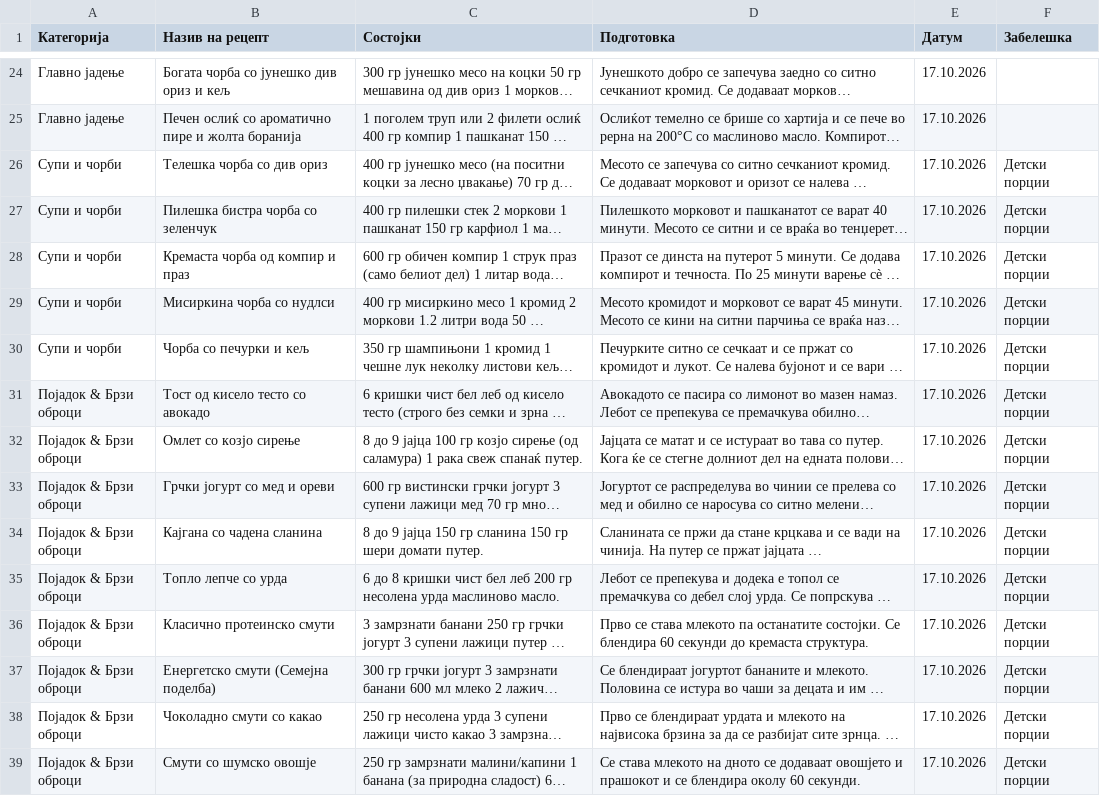
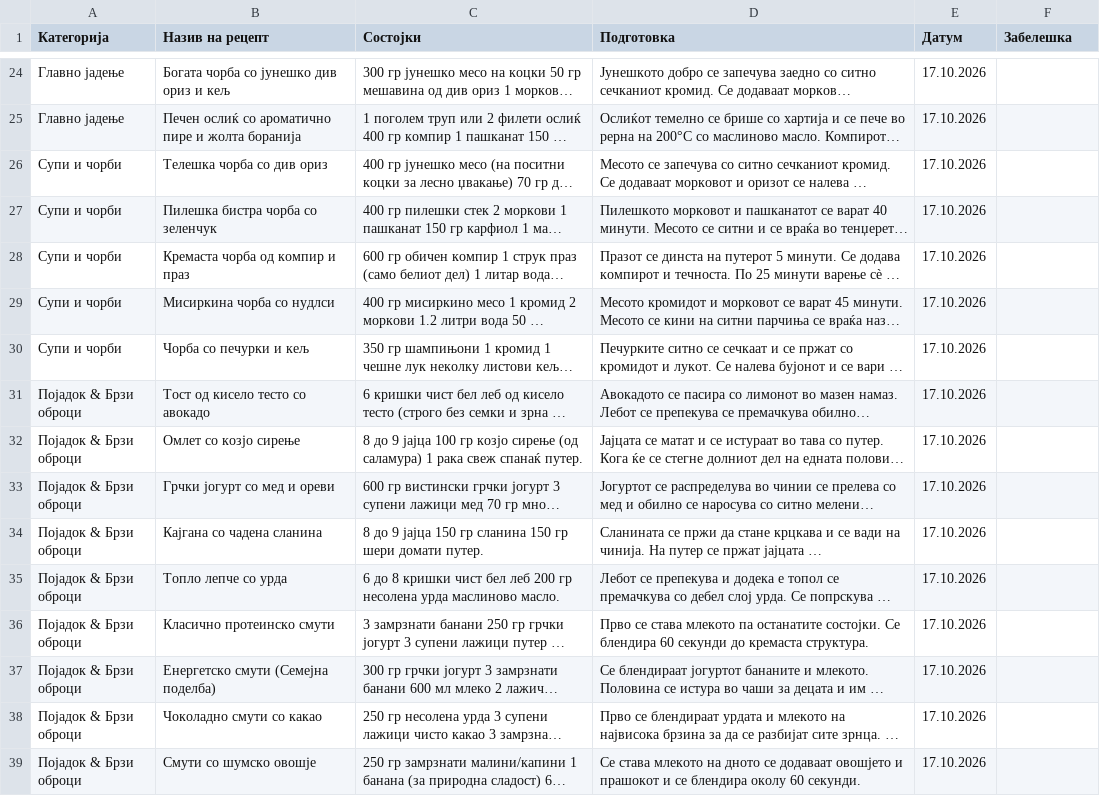
Before and after one commit to pikselteam/Ceni, a CSV file: recipes_db.csv, drawn as a sheet; only a part is shown, gaps mark what is left out; long unchanged cells end in …; the diff covers the shown part only; the diff names each change by its address in the sheet, - before the commit and + after, or states it on an @@ line.

Commit message:
Update recipes_db.csv

```diff
--- a/recipes_db.csv
+++ b/recipes_db.csv
-F26:F39 (Забелешка): Детски порции
+F26:F39 (Забелешка): (empty)
```
Also changed, not shown: 23 edited cells elsewhere in this file.
